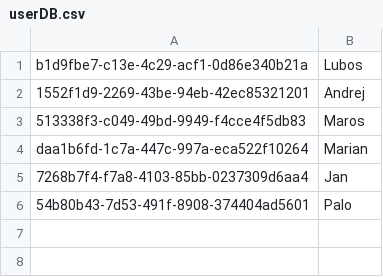
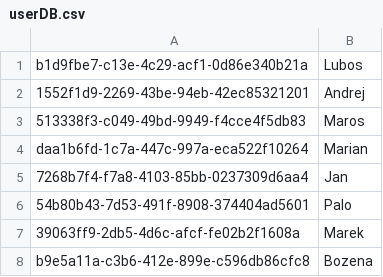
Before and after one commit to apopjak/Rental-Software-CLI, a CSV file: JAVA/CLI Project/src/com/popjak/dataStrorage/userDB.csv, drawn as a sheet; the diff names each change by its address in the sheet, - before the commit and + after, or states it on an @@ line.

```diff
--- a/JAVA/CLI Project/src/com/popjak/dataStrorage/userDB.csv
+++ b/JAVA/CLI Project/src/com/popjak/dataStrorage/userDB.csv
+row 7: 39063ff9-2db5-4d6c-afcf-fe02b2f1608a | Marek
+row 8: b9e5a11a-c3b6-412e-899e-c596db86cfc8 | Bozena
```
Also changed, not shown: 16 other files.
